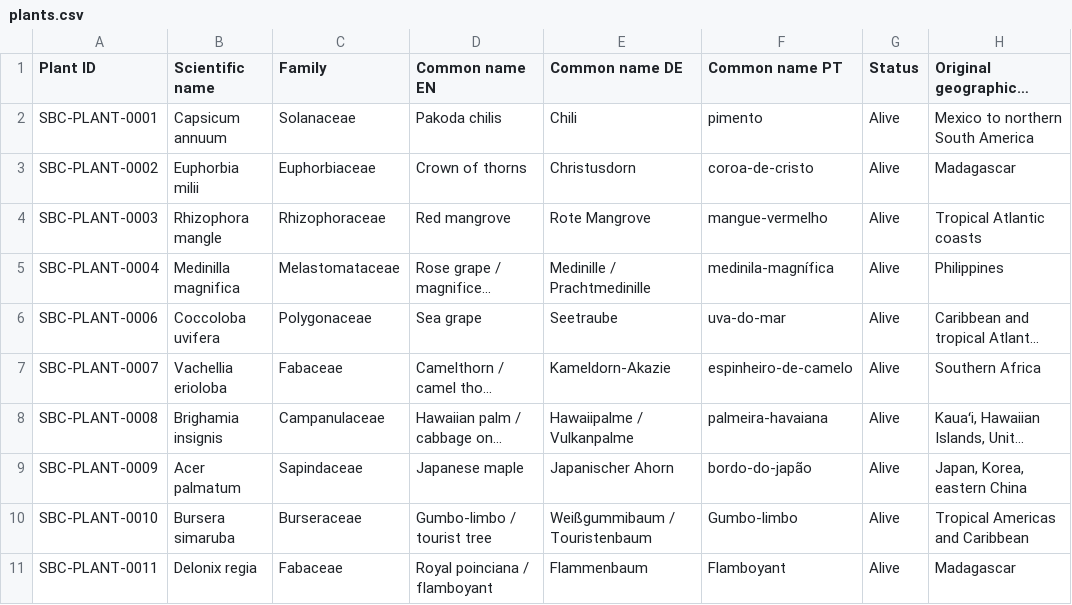
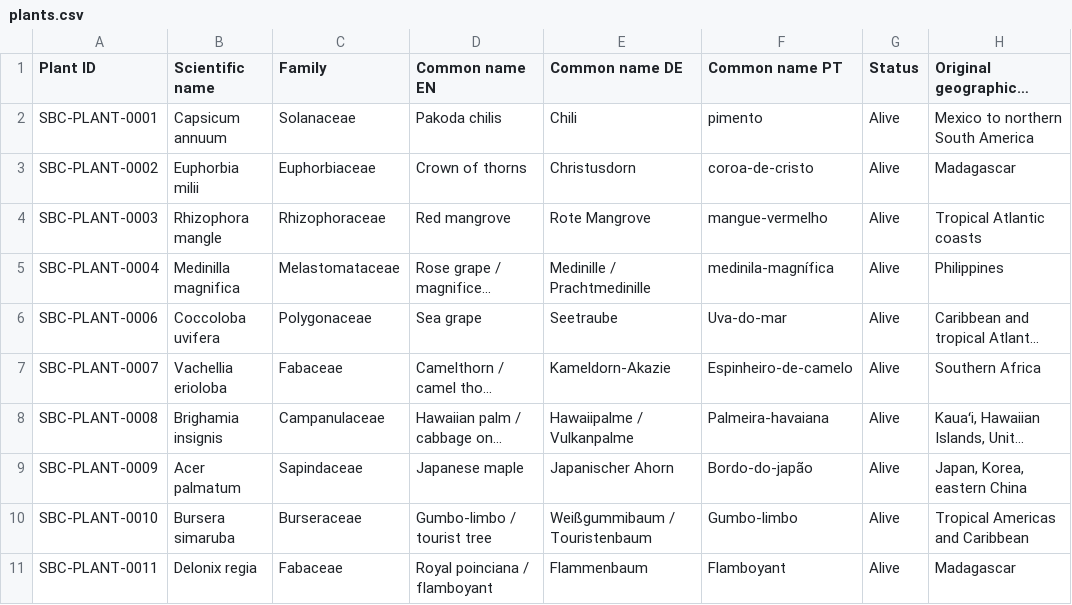
Before and after one commit to Driftwoodye/Driftwood-Garden, a CSV file: plants.csv, drawn as a sheet; only a part is shown; long unchanged cells end in …; the diff names each change by its address in the sheet, - before the commit and + after, or states it on an @@ line.

```diff
--- a/plants.csv
+++ b/plants.csv
-F6 (Common name PT): uva-do-mar
+F6 (Common name PT): Uva-do-mar
-F7 (Common name PT): espinheiro-de-camelo
+F7 (Common name PT): Espinheiro-de-camelo
-F8 (Common name PT): palmeira-havaiana
+F8 (Common name PT): Palmeira-havaiana
-F9 (Common name PT): bordo-do-japão
+F9 (Common name PT): Bordo-do-japão
```
